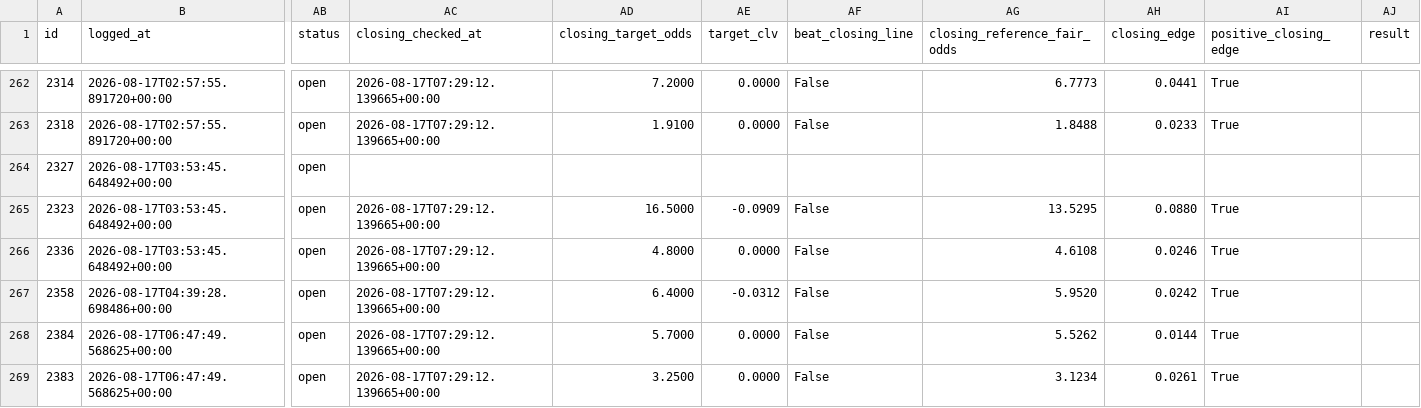
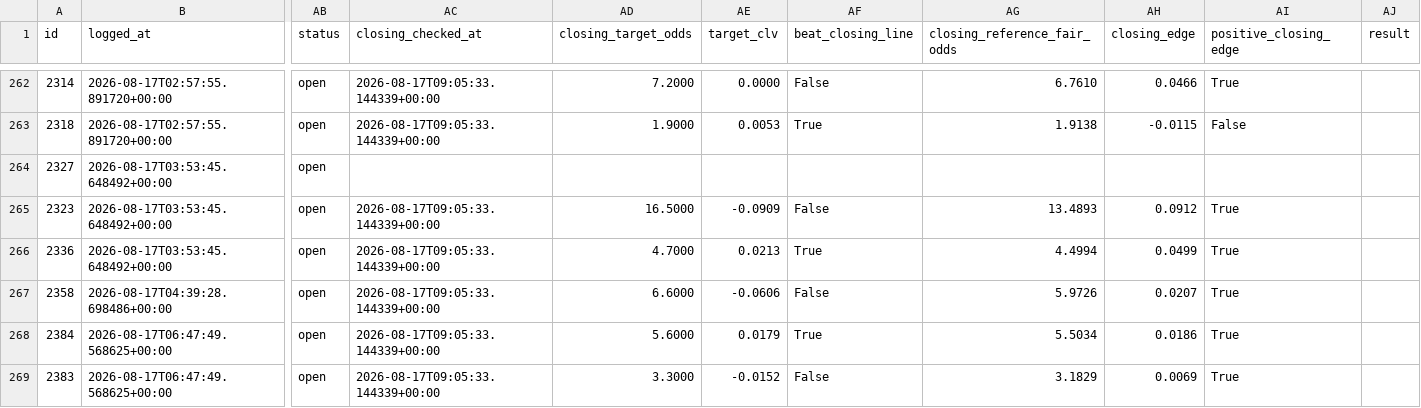
Before and after one commit to KamvysisPuzzles/sports-stat-arb, a CSV file: data/paper_trades.csv, drawn as a sheet; only a part is shown, gaps mark what is left out; the diff covers the shown part only; the diff names each change by its address in the sheet, - before the commit and + after, or states it on an @@ line.

```diff
--- a/data/paper_trades.csv
+++ b/data/paper_trades.csv
-AC262:AC263 (closing_checked_at): 2026-08-17T07:29:12.139665+00:00
+AC262:AC263 (closing_checked_at): 2026-08-17T09:05:33.144339+00:00
-AG262 (closing_reference_fair_odds): 6.7773
+AG262 (closing_reference_fair_odds): 6.7610
-AH262 (closing_edge): 0.0441
+AH262 (closing_edge): 0.0466
-AD263 (closing_target_odds): 1.9100
+AD263 (closing_target_odds): 1.9000
-AE263 (target_clv): 0.0000
+AE263 (target_clv): 0.0053
-AF263 (beat_closing_line): False
+AF263 (beat_closing_line): True
-AG263 (closing_reference_fair_odds): 1.8488
+AG263 (closing_reference_fair_odds): 1.9138
-AH263 (closing_edge): 0.0233
+AH263 (closing_edge): -0.0115
-AI263 (positive_closing_edge): True
+AI263 (positive_closing_edge): False
-AC265:AC269 (closing_checked_at): 2026-08-17T07:29:12.139665+00:00
+AC265:AC269 (closing_checked_at): 2026-08-17T09:05:33.144339+00:00
-AG265 (closing_reference_fair_odds): 13.5295
+AG265 (closing_reference_fair_odds): 13.4893
-AH265 (closing_edge): 0.0880
+AH265 (closing_edge): 0.0912
-AD266 (closing_target_odds): 4.8000
+AD266 (closing_target_odds): 4.7000
-AE266 (target_clv): 0.0000
+AE266 (target_clv): 0.0213
-AF266 (beat_closing_line): False
+AF266 (beat_closing_line): True
-AG266 (closing_reference_fair_odds): 4.6108
+AG266 (closing_reference_fair_odds): 4.4994
-AH266 (closing_edge): 0.0246
+AH266 (closing_edge): 0.0499
-AD267 (closing_target_odds): 6.4000
+AD267 (closing_target_odds): 6.6000
-AE267 (target_clv): -0.0312
+AE267 (target_clv): -0.0606
-AG267 (closing_reference_fair_odds): 5.9520
+AG267 (closing_reference_fair_odds): 5.9726
-AH267 (closing_edge): 0.0242
+AH267 (closing_edge): 0.0207
-AD268 (closing_target_odds): 5.7000
+AD268 (closing_target_odds): 5.6000
-AE268 (target_clv): 0.0000
+AE268 (target_clv): 0.0179
-AF268 (beat_closing_line): False
+AF268 (beat_closing_line): True
-AG268 (closing_reference_fair_odds): 5.5262
+AG268 (closing_reference_fair_odds): 5.5034
-AH268 (closing_edge): 0.0144
+AH268 (closing_edge): 0.0186
-AD269 (closing_target_odds): 3.2500
+AD269 (closing_target_odds): 3.3000
-AE269 (target_clv): 0.0000
+AE269 (target_clv): -0.0152
-AG269 (closing_reference_fair_odds): 3.1234
+AG269 (closing_reference_fair_odds): 3.1829
-AH269 (closing_edge): 0.0261
+AH269 (closing_edge): 0.0069
```
Also changed, not shown: 102 edited cells elsewhere in this file, 2 other files.
